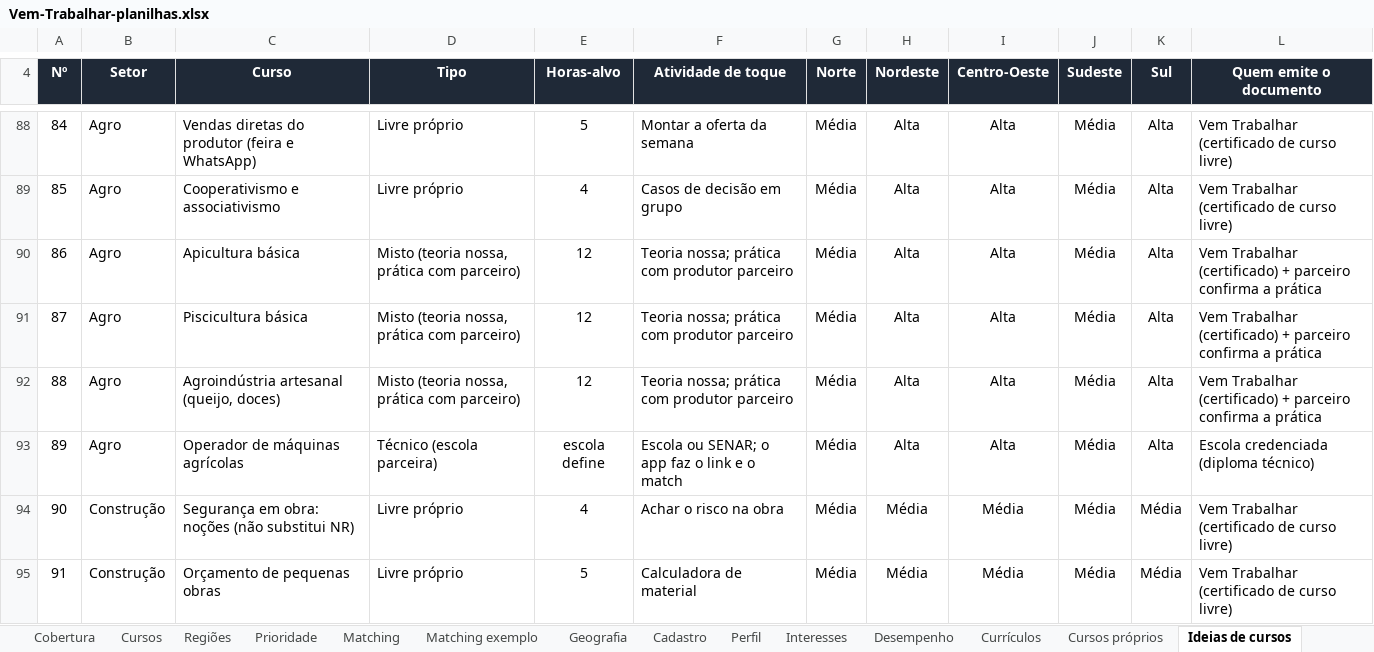
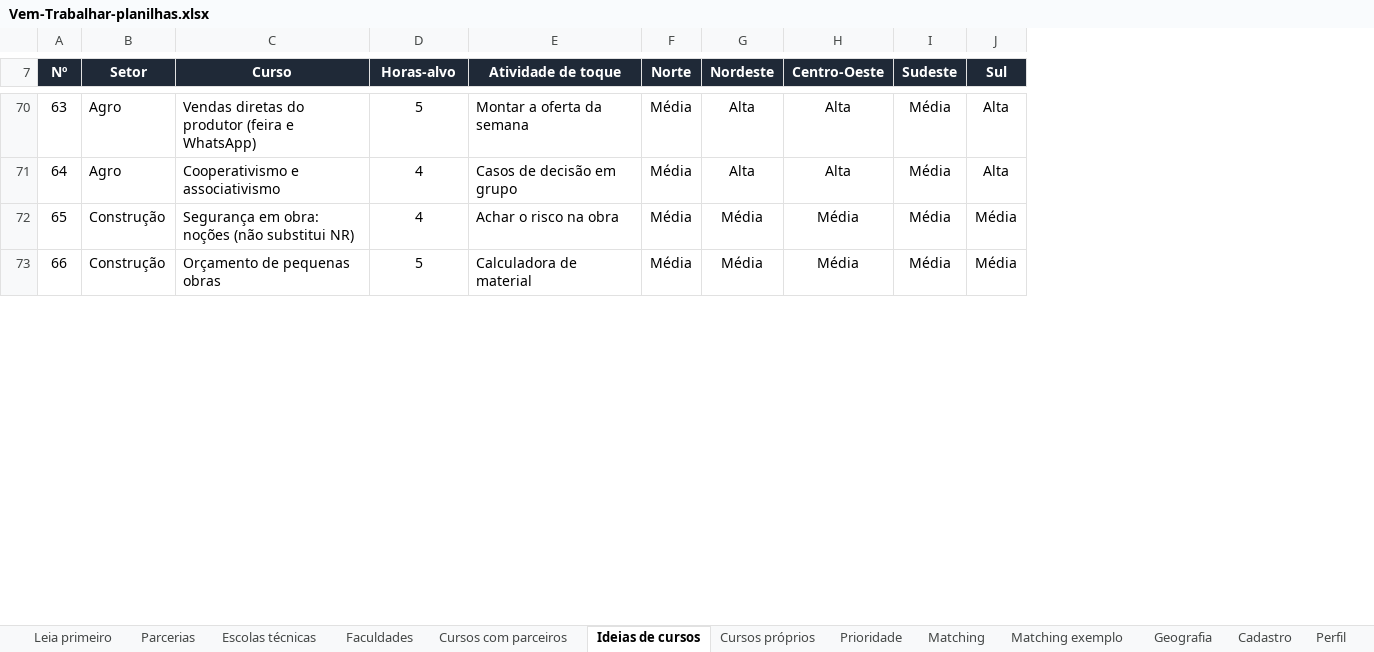
Before and after one commit to oficinaviatotal-debug/Vem-Comer, an Excel workbook: docs/planilhas/Vem-Trabalhar-planilhas.xlsx, sheet Ideias de cursos, drawn as a sheet; only a part is shown, gaps mark what is left out; values as stored, in another font and other column widths than the file's, no borders; charts and pictures and conditional formats not drawn; removed rows and columns are numbered as before the commit, all else as after; the diff covers the shown part only; the diff names each change by its address in the sheet, - before the commit and + after, or states it on an @@ line.

```diff
--- a/docs/planilhas/Vem-Trabalhar-planilhas.xlsx (sheet Ideias de cursos)
+++ b/docs/planilhas/Vem-Trabalhar-planilhas.xlsx (sheet Ideias de cursos)
-sheet tab: Cobertura
+sheet tab: Parcerias
-sheet tab: Cursos
+sheet tab: Escolas técnicas
-sheet tab: Regiões
+sheet tab: Faculdades
+sheet tab: Cursos com parceiros
@@ sheet tab order changed: Leia primeiro | Parcerias | Escolas técnicas | Faculdades | Cursos com parceiros | Ideias de cursos | Cursos próprios | Prioridade | Matching | Matching exemplo | Geografia | Cadastro | Perfil @@
-column D (Tipo), rows 88-89: Livre próprio | Livre próprio; rows 94-95: Livre próprio | Livre próprio
-column L (Quem emite o documento), rows 88-89: Vem Trabalhar (certificado de curso livre) | Vem Trabalhar (certificado de curso livre); rows 94-95: Vem Trabalhar (certificado de curso livre) | Vem Trabalhar (certificado de curso livre)
@@ column A (Nº) renumbered from row 1 down @@
-row 90: 86 | Agro | Apicultura básica | Misto (teoria nossa, prática com parceiro) | 12 | Teoria nossa; prática com produtor parceiro | Média | Alta | Alta | Média | Alta | Vem Trabalhar (certificado) + parceiro confirma a prática
-row 91: 87 | Agro | Piscicultura básica | Misto (teoria nossa, prática com parceiro) | 12 | Teoria nossa; prática com produtor parceiro | Média | Alta | Alta | Média | Alta | Vem Trabalhar (certificado) + parceiro confirma a prática
-row 92: 88 | Agro | Agroindústria artesanal (queijo, doces) | Misto (teoria nossa, prática com parceiro) | 12 | Teoria nossa; prática com produtor parceiro | Média | Alta | Alta | Média | Alta | Vem Trabalhar (certificado) + parceiro confirma a prática
-row 93: 89 | Agro | Operador de máquinas agrícolas | Técnico (escola parceira) | escola define | Escola ou SENAR; o app faz o link e o match | Média | Alta | Alta | Média | Alta | Escola credenciada (diploma técnico)
```
Also changed, not shown: 3 added rows and 27 removed rows elsewhere in this sheet, sheet Escolas técnicas, sheet Parcerias, sheet Fontes, sheet Leia primeiro, sheet Faculdades, sheet Prioridade, 1 more sheet, other sheet tabs, formulas that keep their value, 2 other files.
